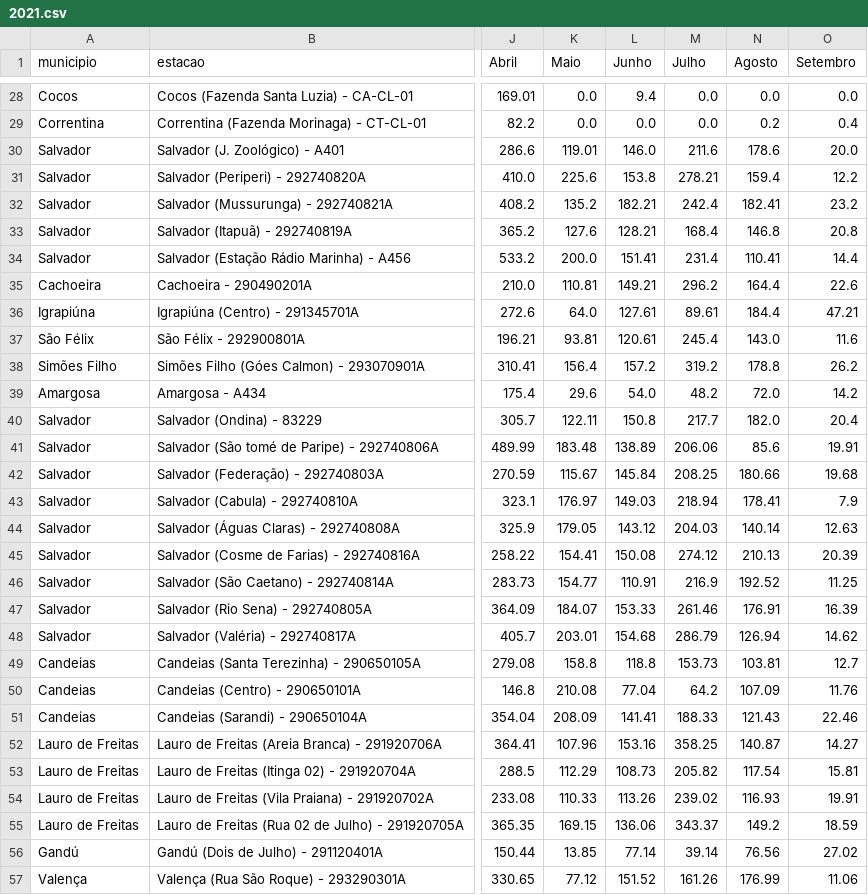
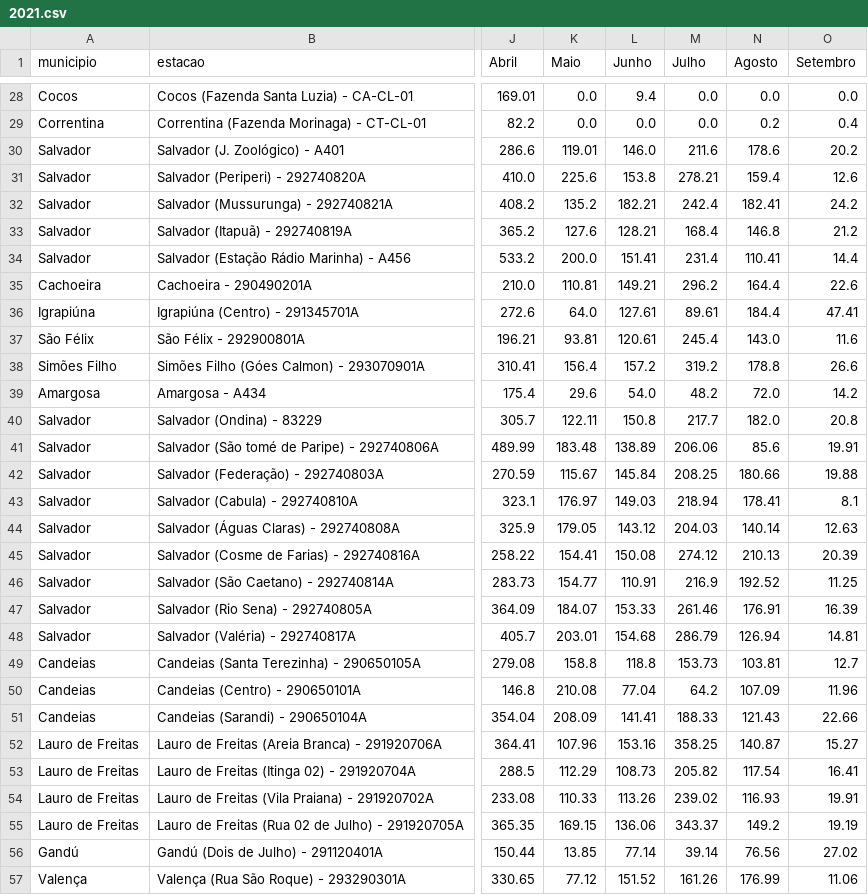
Before and after one commit to SantiagoAmaral/monitoramento1, a CSV file: dados/mensal/2021.csv, drawn as a sheet; only a part is shown, gaps mark what is left out; the diff covers the shown part only; the diff names each change by its address in the sheet, - before the commit and + after, or states it on an @@ line.

Commit message:
Add files via upload

```diff
--- a/dados/mensal/2021.csv
+++ b/dados/mensal/2021.csv
-O30 (Setembro): 20.0
+O30 (Setembro): 20.2
-O31 (Setembro): 12.2
+O31 (Setembro): 12.6
-O32 (Setembro): 23.2
+O32 (Setembro): 24.2
-O33 (Setembro): 20.8
+O33 (Setembro): 21.2
-O36 (Setembro): 47.21
+O36 (Setembro): 47.41
-O38 (Setembro): 26.2
+O38 (Setembro): 26.6
-O40 (Setembro): 20.4
+O40 (Setembro): 20.8
-O42 (Setembro): 19.68
+O42 (Setembro): 19.88
-O43 (Setembro): 7.9
+O43 (Setembro): 8.1
-O48 (Setembro): 14.62
+O48 (Setembro): 14.81
-O50 (Setembro): 11.76
+O50 (Setembro): 11.96
-O51 (Setembro): 22.46
+O51 (Setembro): 22.66
-O52 (Setembro): 14.27
+O52 (Setembro): 15.27
-O53 (Setembro): 15.81
+O53 (Setembro): 16.41
-O55 (Setembro): 18.59
+O55 (Setembro): 19.19
```
Also changed, not shown: 6 edited cells elsewhere in this file.
